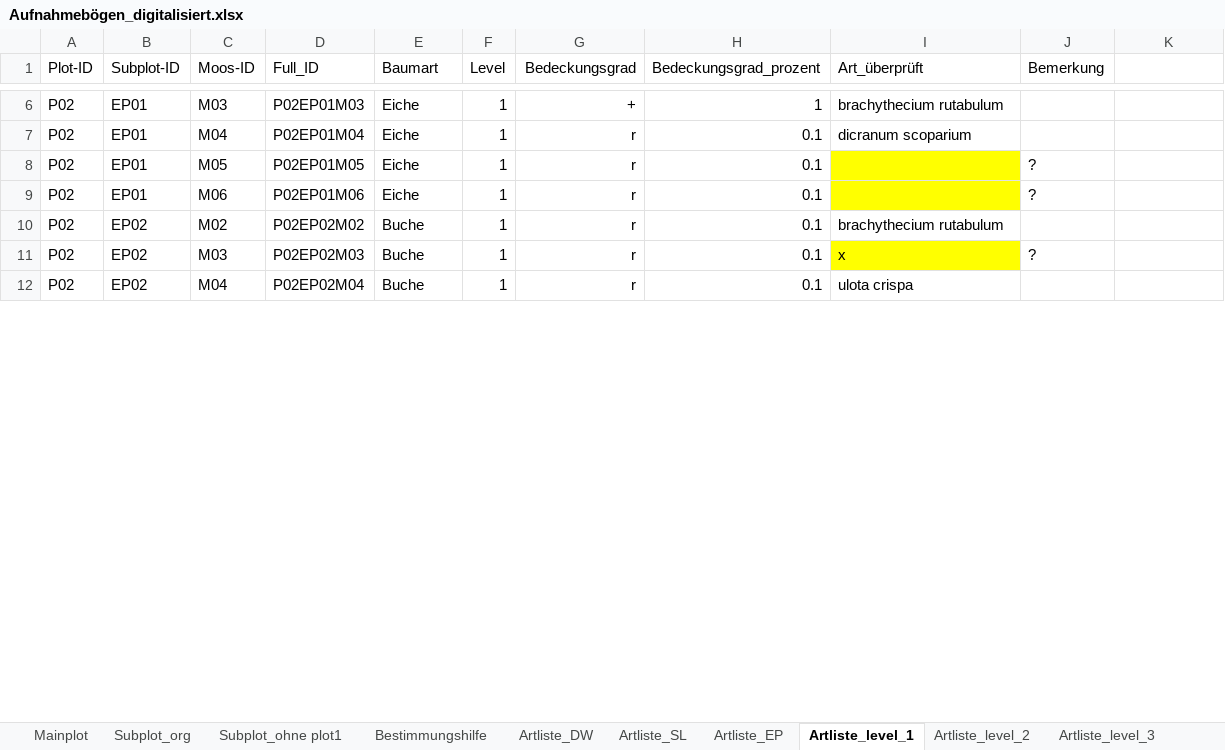
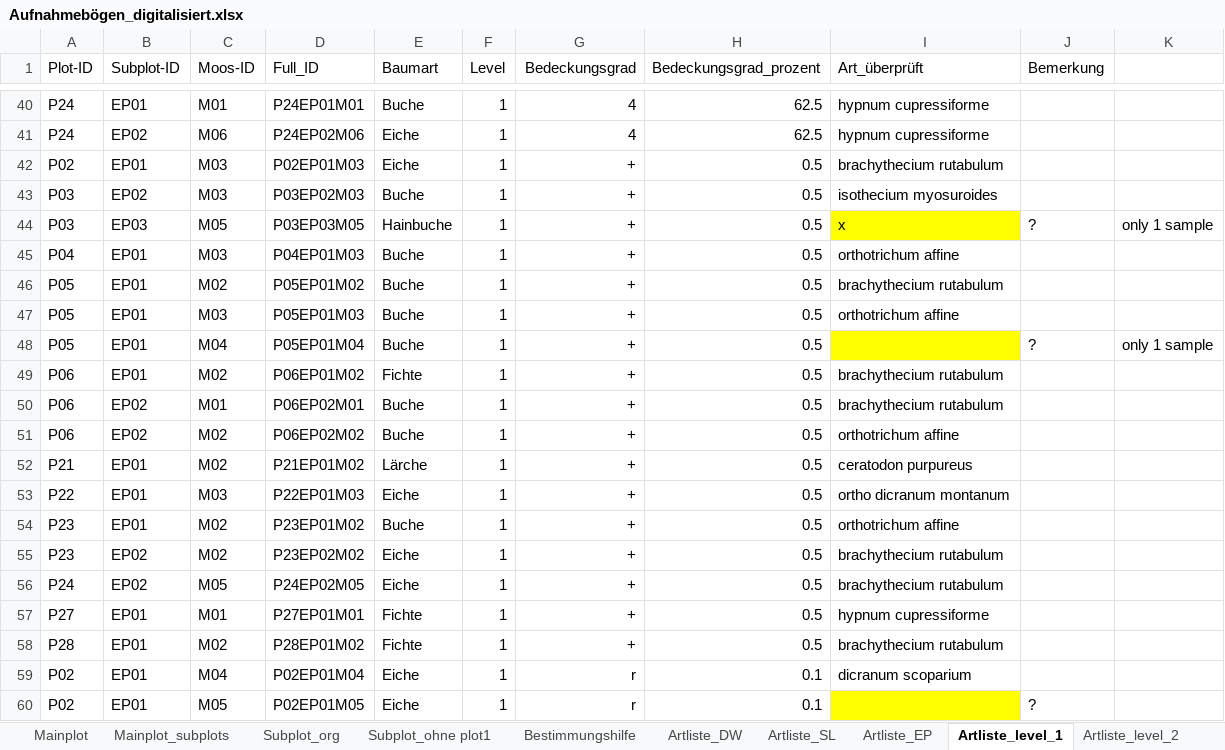
Before and after one commit to GeoMOER-Students-Space/Envimaster-BioGeo, an Excel workbook: Aufnahmebogen/Aufnahmebögen_digitalisiert.xlsx, sheet Artliste_level_1, drawn as a sheet; only a part is shown, gaps mark what is left out; the shorter side is filled out with more unchanged rows; values as stored, in another font and other column widths than the file's, no borders; addresses are those after the commit; the diff covers the shown part only; the diff names each change by its address in the sheet, - before the commit and + after, or states it on an @@ line.

```diff
--- a/Aufnahmebogen/Aufnahmebögen_digitalisiert.xlsx (sheet Artliste_level_1)
+++ b/Aufnahmebogen/Aufnahmebögen_digitalisiert.xlsx (sheet Artliste_level_1)
+sheet tab: Mainplot_subplots
+row 40: P24 | EP01 | M01 | P24EP01M01 | Buche | 1 | 4 | 62.5 | hypnum cupressiforme
+row 41: P24 | EP02 | M06 | P24EP02M06 | Eiche | 1 | 4 | 62.5 | hypnum cupressiforme
-H42 (Bedeckungsgrad_prozent): 1
+H42 (Bedeckungsgrad_prozent): 0.5
+row 43: P03 | EP02 | M03 | P03EP02M03 | Buche | 1 | + | 0.5 | isothecium myosuroides
+row 44: P03 | EP03 | M05 | P03EP03M05 | Hainbuche | 1 | + | 0.5 | x | ? | only 1 sample
+row 45: P04 | EP01 | M03 | P04EP01M03 | Buche | 1 | + | 0.5 | orthotrichum affine
+row 46: P05 | EP01 | M02 | P05EP01M02 | Buche | 1 | + | 0.5 | brachythecium rutabulum
+row 47: P05 | EP01 | M03 | P05EP01M03 | Buche | 1 | + | 0.5 | orthotrichum affine
+row 48: P05 | EP01 | M04 | P05EP01M04 | Buche | 1 | + | 0.5 |  | ? | only 1 sample
+row 49: P06 | EP01 | M02 | P06EP01M02 | Fichte | 1 | + | 0.5 | brachythecium rutabulum
+row 50: P06 | EP02 | M01 | P06EP02M01 | Buche | 1 | + | 0.5 | brachythecium rutabulum
+row 51: P06 | EP02 | M02 | P06EP02M02 | Buche | 1 | + | 0.5 | orthotrichum affine
+row 52: P21 | EP01 | M02 | P21EP01M02 | Lärche | 1 | + | 0.5 | ceratodon purpureus
+row 53: P22 | EP01 | M03 | P22EP01M03 | Eiche | 1 | + | 0.5 | ortho dicranum montanum
+row 54: P23 | EP01 | M02 | P23EP01M02 | Buche | 1 | + | 0.5 | orthotrichum affine
+row 55: P23 | EP02 | M02 | P23EP02M02 | Eiche | 1 | + | 0.5 | brachythecium rutabulum
+row 56: P24 | EP02 | M05 | P24EP02M05 | Eiche | 1 | + | 0.5 | brachythecium rutabulum
+row 57: P27 | EP01 | M01 | P27EP01M01 | Fichte | 1 | + | 0.5 | hypnum cupressiforme
+row 58: P28 | EP01 | M02 | P28EP01M02 | Fichte | 1 | + | 0.5 | brachythecium rutabulum
```
Also changed, not shown: 24 added rows, 40 removed rows, 12 moved rows and 1 edited cell elsewhere in this sheet, sheet Subplot_ohne plot1, sheet Artliste_EP, sheet Artliste_DW, sheet Mainplot, sheet Artliste_SL, sheet Artliste_level_2, 2 more sheets, other sheet tabs, formulas that keep their value.
